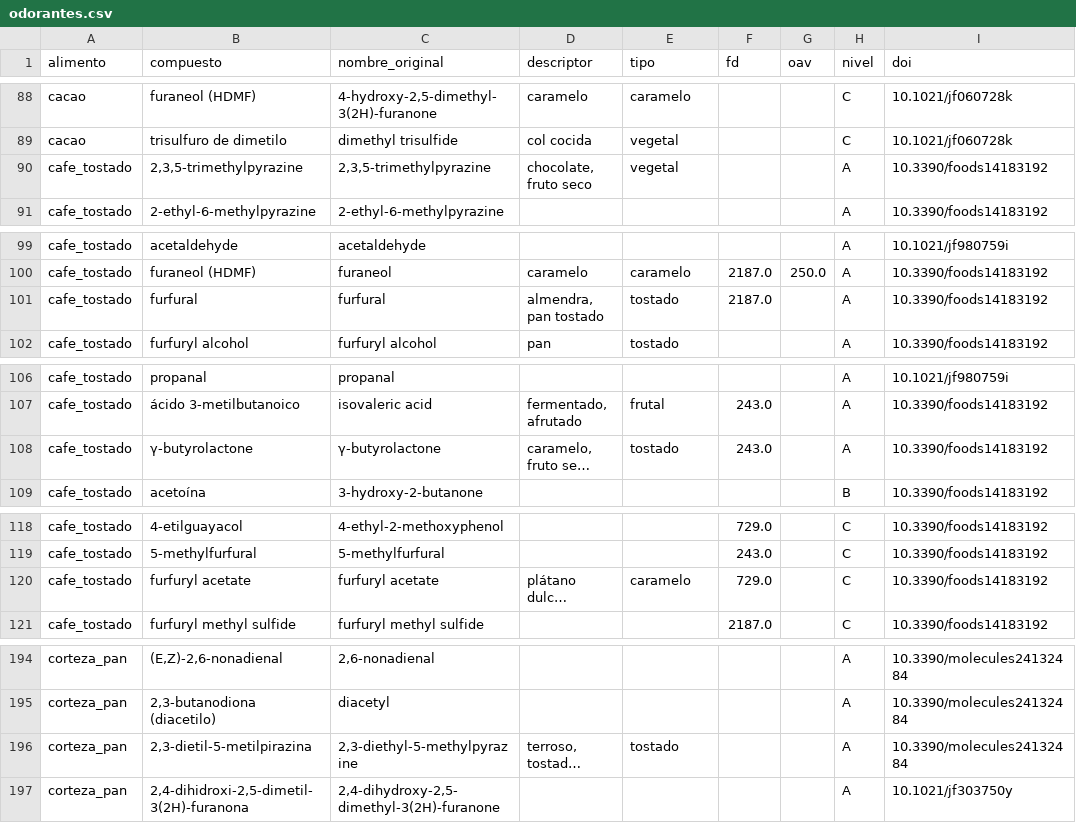
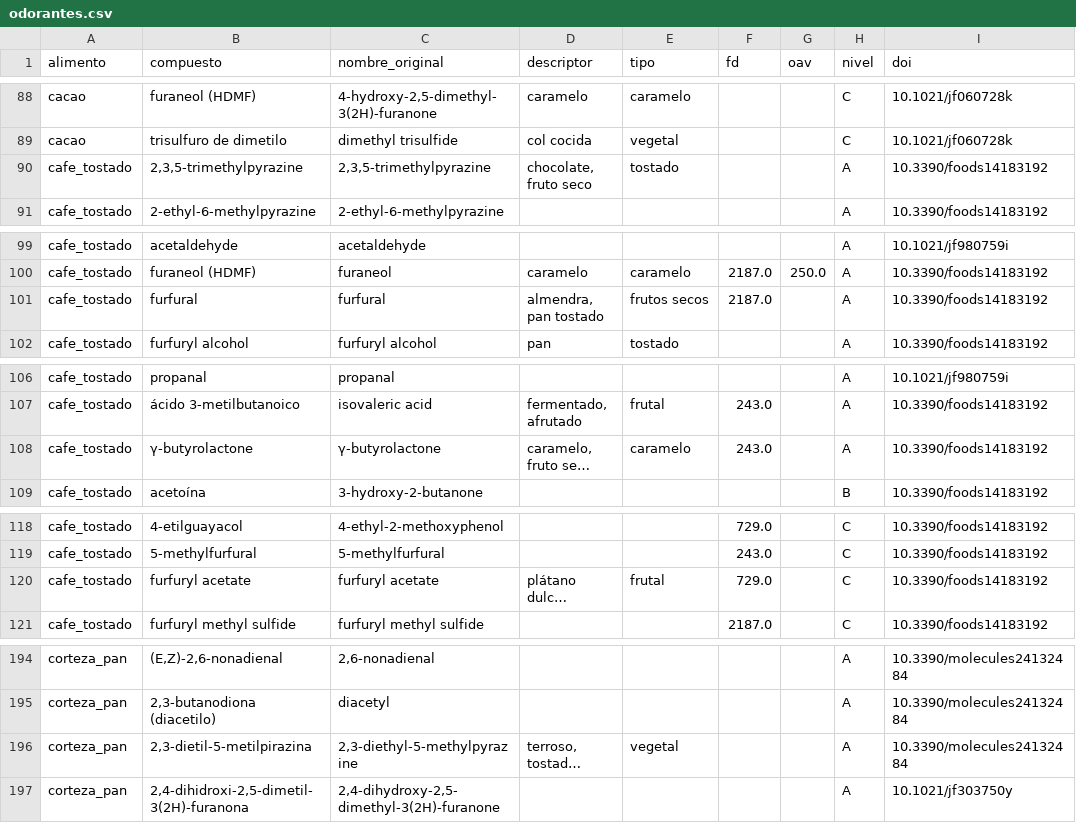
Before and after one commit to Melari1593/bookskills, a CSV file: odorantes-db/datos/odorantes.csv, drawn as a sheet; only a part is shown, gaps mark what is left out; long unchanged cells end in …; the diff covers the shown part only; the diff names each change by its address in the sheet, - before the commit and + after, or states it on an @@ line.

```diff
--- a/odorantes-db/datos/odorantes.csv
+++ b/odorantes-db/datos/odorantes.csv
-E90 (tipo): vegetal
+E90 (tipo): tostado
-E101 (tipo): tostado
+E101 (tipo): frutos secos
-E108 (tipo): tostado
+E108 (tipo): caramelo
-E120 (tipo): caramelo
+E120 (tipo): frutal
-E196 (tipo): tostado
+E196 (tipo): vegetal
```
Also changed, not shown: 28 edited cells elsewhere in this file, 2 other files.
